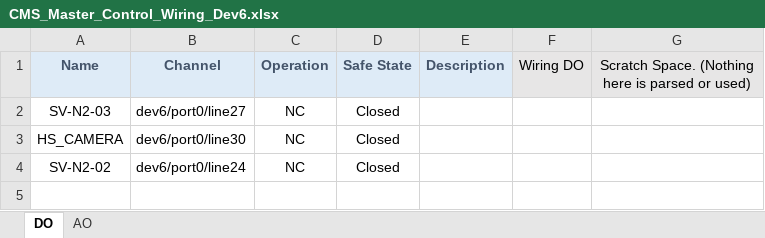
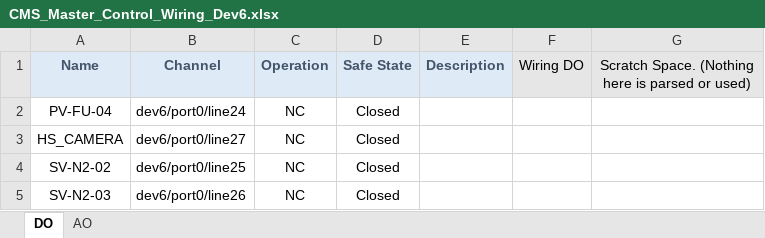
Before and after one commit to Purdue-Space-Program/PSPL_DAQ, an Excel workbook: daq_system/inputs/CMS_Master_Control_Wiring_Dev6.xlsx, sheet DO, drawn as a sheet; values as stored, in another font and other column widths than the file's, no borders; the diff names each change by its address in the sheet, - before the commit and + after, or states it on an @@ line.

Commit message:
updated names and export script

```diff
--- a/daq_system/inputs/CMS_Master_Control_Wiring_Dev6.xlsx (sheet DO)
+++ b/daq_system/inputs/CMS_Master_Control_Wiring_Dev6.xlsx (sheet DO)
-A2 (Name): SV-N2-03
+A2 (Name): PV-FU-04
-B2 (Channel): dev6/port0/line27
+B2 (Channel): dev6/port0/line24
-B3 (Channel): dev6/port0/line30
+B3 (Channel): dev6/port0/line27
-B4 (Channel): dev6/port0/line24
+B4 (Channel): dev6/port0/line25
+row 5: SV-N2-03 | dev6/port0/line26 | NC | Closed
```
Also changed, not shown: daq_system/inputs/CMS_Master_Control_Wiring_Dev5.xlsx, daq_system/inputs/CMS_Master_Data_Wiring_Dev5.xlsx, 6 other files.
